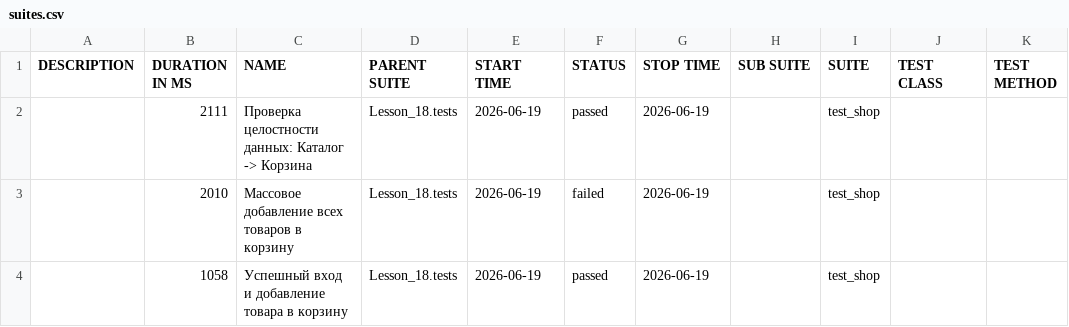
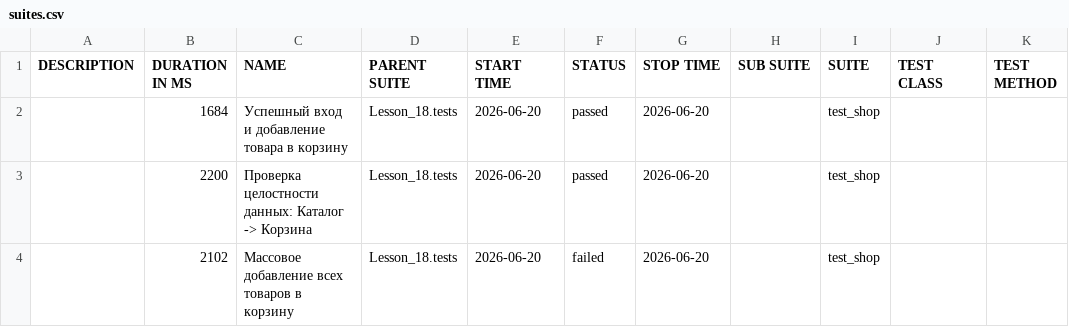
Before and after one commit to Ar4ipraha/automation, a CSV file: data/suites.csv, drawn as a sheet.

```diff
--- a/data/suites.csv
+++ b/data/suites.csv
@@ -1,4 +1,4 @@
 "DESCRIPTION","DURATION IN MS","NAME","PARENT SUITE","START TIME","STATUS","STOP TIME","SUB SUITE","SUITE","TEST CLASS","TEST METHOD"
-"","2111","Проверка целостности данных: Каталог -> Корзина","Lesson_18.tests","2026-06-19","passed","2026-06-19","","test_shop","",""
-"","2010","Массовое добавление всех товаров в корзину","Lesson_18.tests","2026-06-19","failed","2026-06-19","","test_shop","",""
-"","1058","Успешный вход и добавление товара в корзину","Lesson_18.tests","2026-06-19","passed","2026-06-19","","test_shop","",""
+"","1684","Успешный вход и добавление товара в корзину","Lesson_18.tests","2026-06-20","passed","2026-06-20","","test_shop","",""
+"","2200","Проверка целостности данных: Каталог -> Корзина","Lesson_18.tests","2026-06-20","passed","2026-06-20","","test_shop","",""
+"","2102","Массовое добавление всех товаров в корзину","Lesson_18.tests","2026-06-20","failed","2026-06-20","","test_shop","",""
```
Also changed, not shown: 53 other files.
